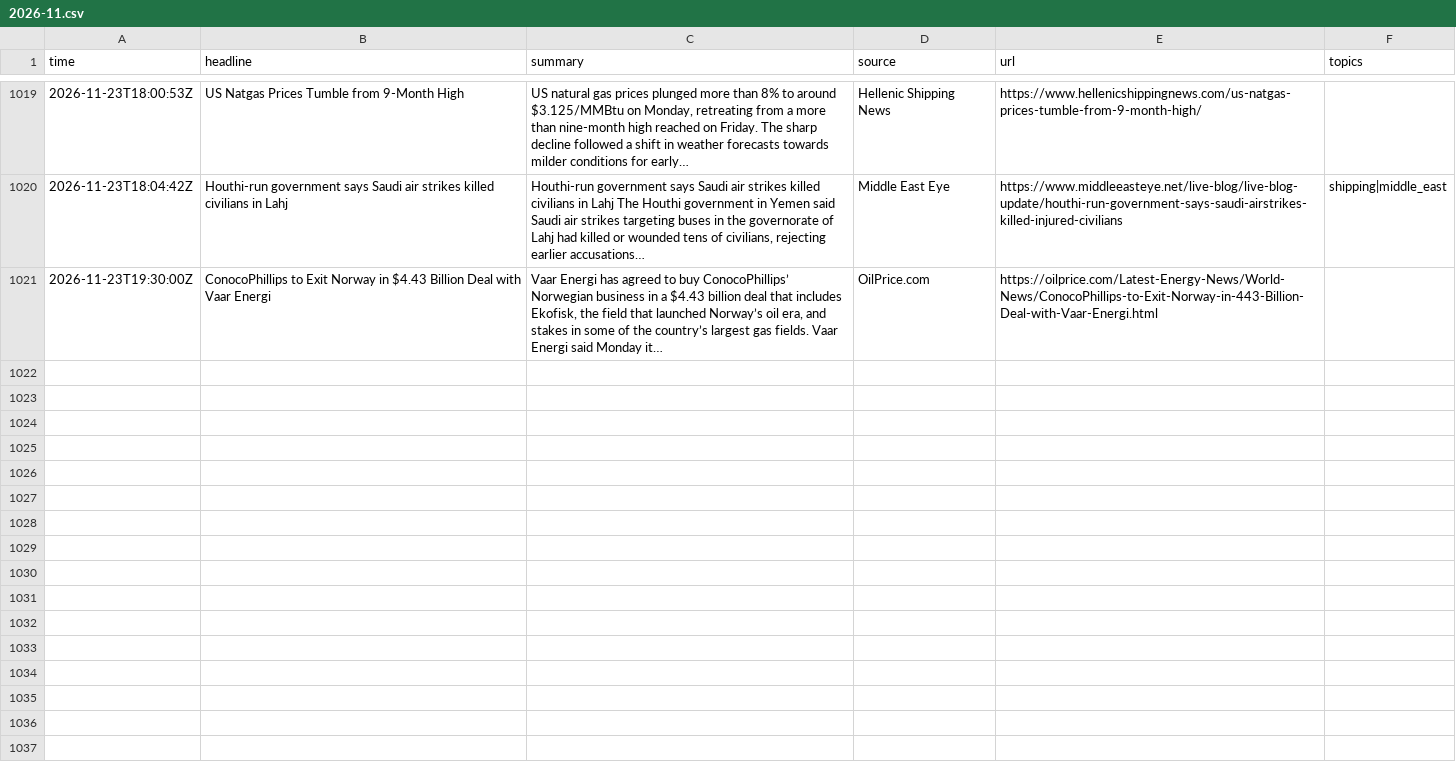
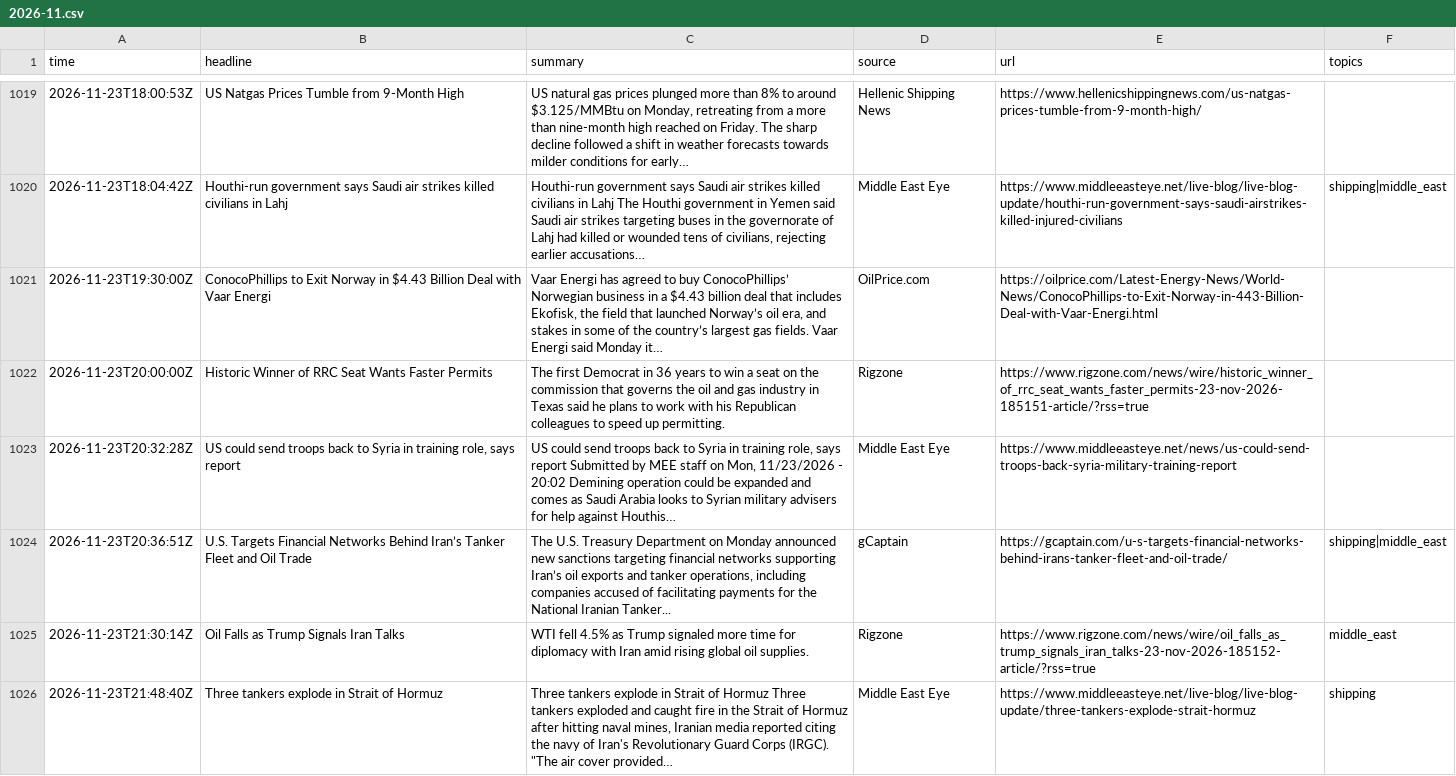
Before and after one commit to lukehamiltn/oil-tracker, a CSV file: news_data/feeds/2026-11.csv, drawn as a sheet; only a part is shown, gaps mark what is left out; the diff covers the shown part only; the diff names each change by its address in the sheet, - before the commit and + after, or states it on an @@ line.

```diff
--- a/news_data/feeds/2026-11.csv
+++ b/news_data/feeds/2026-11.csv
+row 1022: 2026-11-23T20:00:00Z | Historic Winner of RRC Seat Wants Faster Permits | The first Democrat in 36 years to win a seat on the commission that governs the oil and gas industry in Texas said he plans to work with his Republican colleagues to speed up permitting. | Rigzone | https://www.rigzone.com/news/wire/historic_winner_of_rrc_seat_wants_faster_permits-23-nov-2026-185151-article/?rss=true
+row 1023: 2026-11-23T20:32:28Z | US could send troops back to Syria in training role, says report | US could send troops back to Syria in training role, says report Submitted by MEE staff on Mon, 11/23/2026 - 20:02 Demining operation could be expanded and comes as Saudi Arabia looks to Syrian military advisers for help against Houthis… | Middle East Eye | https://www.middleeasteye.net/news/us-could-send-troops-back-syria-military-training-report
+row 1024: 2026-11-23T20:36:51Z | U.S. Targets Financial Networks Behind Iran’s Tanker Fleet and Oil Trade | The U.S. Treasury Department on Monday announced new sanctions targeting financial networks supporting Iran’s oil exports and tanker operations, including companies accused of facilitating payments for the National Iranian Tanker... | gCaptain | https://gcaptain.com/u-s-targets-financial-networks-behind-irans-tanker-fleet-and-oil-trade/ | shipping|middle_east
+row 1025: 2026-11-23T21:30:14Z | Oil Falls as Trump Signals Iran Talks | WTI fell 4.5% as Trump signaled more time for diplomacy with Iran amid rising global oil supplies. | Rigzone | https://www.rigzone.com/news/wire/oil_falls_as_trump_signals_iran_talks-23-nov-2026-185152-article/?rss=true | middle_east
+row 1026: 2026-11-23T21:48:40Z | Three tankers explode in Strait of Hormuz | Three tankers explode in Strait of Hormuz Three tankers exploded and caught fire in the Strait of Hormuz after hitting naval mines, Iranian media reported citing the navy of Iran's Revolutionary Guard Corps (IRGC). "The air cover provided… | Middle East Eye | https://www.middleeasteye.net/live-blog/live-blog-update/three-tankers-explode-strait-hormuz | shipping
```
Also changed, not shown: 4 added rows and 6 moved rows elsewhere in this file, news_data/curve.csv, news_data/mc_stories.csv, 2 other files.
